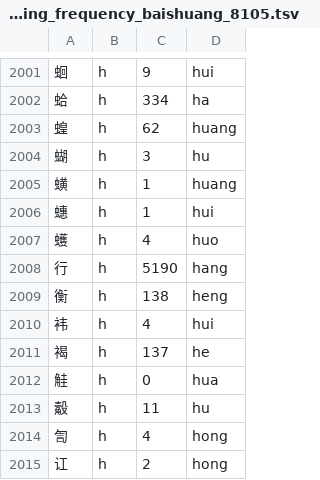
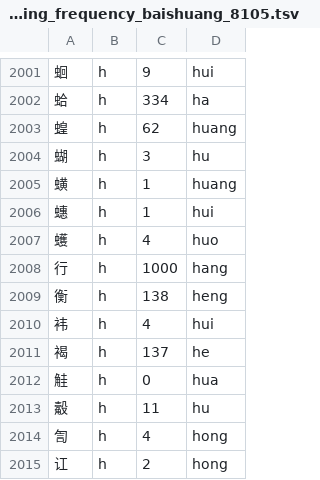
Before and after one commit to 77gc/thmy, a TSV file: data/hanzi_reading_frequency_baishuang_8105.tsv, drawn as a sheet; only a part is shown, gaps mark what is left out.

```diff
--- a/data/hanzi_reading_frequency_baishuang_8105.tsv
+++ b/data/hanzi_reading_frequency_baishuang_8105.tsv
@@ -2007,3 +2007,3 @@
 蠖	h	4	huo
-行	h	5190	hang
+行	h	1000	hang
 衡	h	138	heng
```
Also changed, not shown: data/thmy_custom.tsv, 13 other files.
